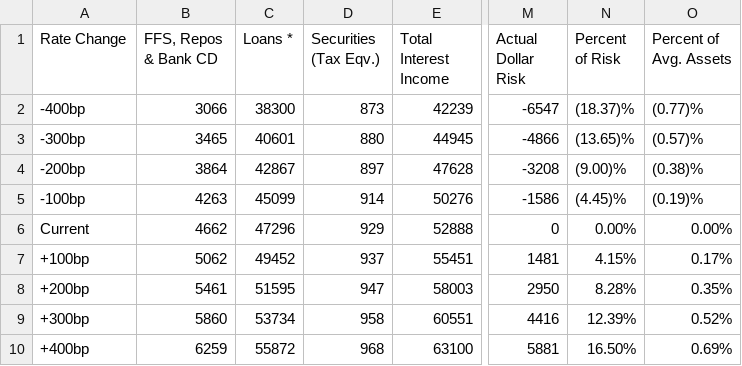
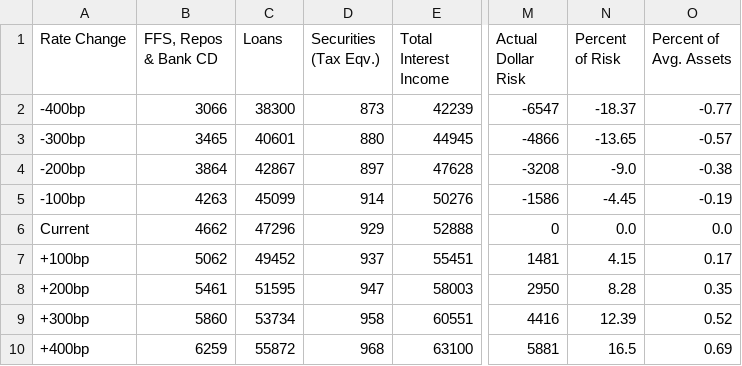
Before and after one commit to RyanBuss01/csv_analysis_chatbot, a CSV file: bot-node/assets/sample_net_intrest.csv, drawn as a sheet; only a part is shown, gaps mark what is left out; the diff names each change by its address in the sheet, - before the commit and + after, or states it on an @@ line.

```diff
--- a/bot-node/assets/sample_net_intrest.csv
+++ b/bot-node/assets/sample_net_intrest.csv
-C1: Loans *
+C1: Loans
-N2 (Percent of Risk): (18.37)%
+N2 (Percent of Risk): -18.37
-O2 (Percent of Avg. Assets): (0.77)%
+O2 (Percent of Avg. Assets): -0.77
-N3 (Percent of Risk): (13.65)%
+N3 (Percent of Risk): -13.65
-O3 (Percent of Avg. Assets): (0.57)%
+O3 (Percent of Avg. Assets): -0.57
-N4 (Percent of Risk): (9.00)%
+N4 (Percent of Risk): -9.0
-O4 (Percent of Avg. Assets): (0.38)%
+O4 (Percent of Avg. Assets): -0.38
-N5 (Percent of Risk): (4.45)%
+N5 (Percent of Risk): -4.45
-O5 (Percent of Avg. Assets): (0.19)%
+O5 (Percent of Avg. Assets): -0.19
-N6 (Percent of Risk): 0.00%
+N6 (Percent of Risk): 0.0
-O6 (Percent of Avg. Assets): 0.00%
+O6 (Percent of Avg. Assets): 0.0
-N7 (Percent of Risk): 4.15%
+N7 (Percent of Risk): 4.15
-O7 (Percent of Avg. Assets): 0.17%
+O7 (Percent of Avg. Assets): 0.17
-N8 (Percent of Risk): 8.28%
+N8 (Percent of Risk): 8.28
-O8 (Percent of Avg. Assets): 0.35%
+O8 (Percent of Avg. Assets): 0.35
-N9 (Percent of Risk): 12.39%
+N9 (Percent of Risk): 12.39
-O9 (Percent of Avg. Assets): 0.52%
+O9 (Percent of Avg. Assets): 0.52
-N10 (Percent of Risk): 16.50%
+N10 (Percent of Risk): 16.5
-O10 (Percent of Avg. Assets): 0.69%
+O10 (Percent of Avg. Assets): 0.69
```
Also changed, not shown: bot-node/assets/sample_rate_shock.csv, 2 other files.
